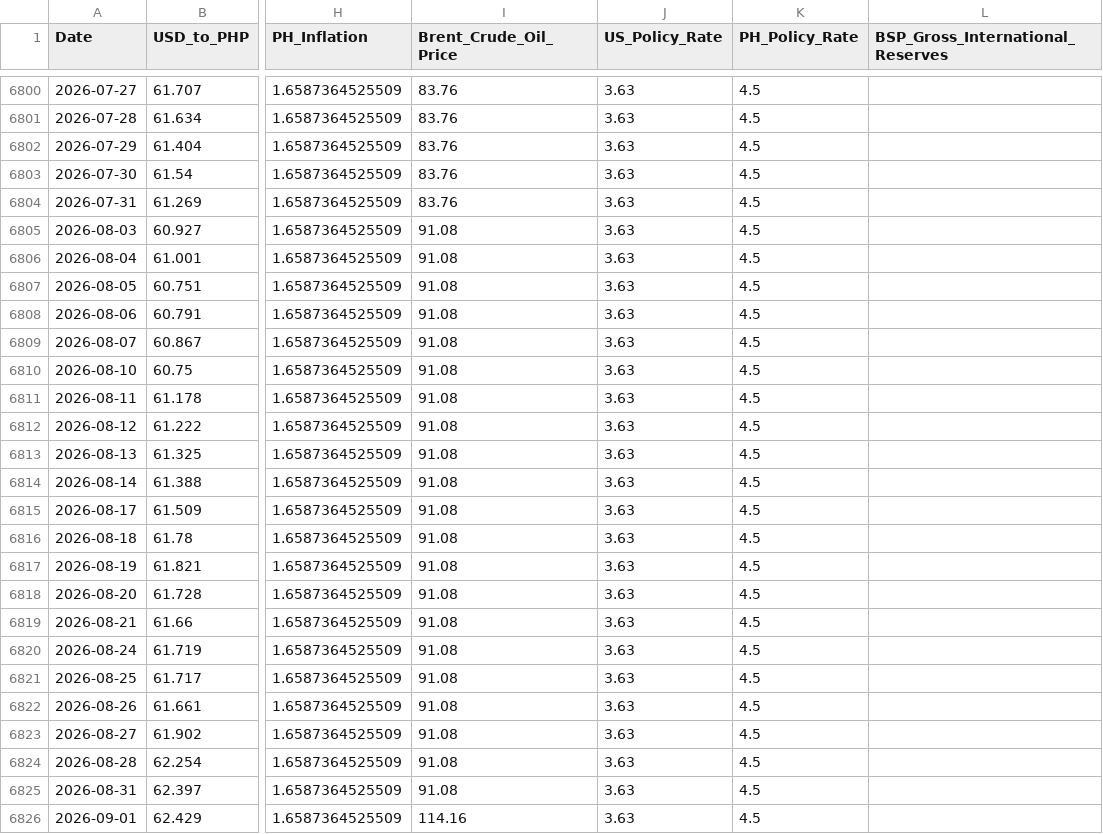
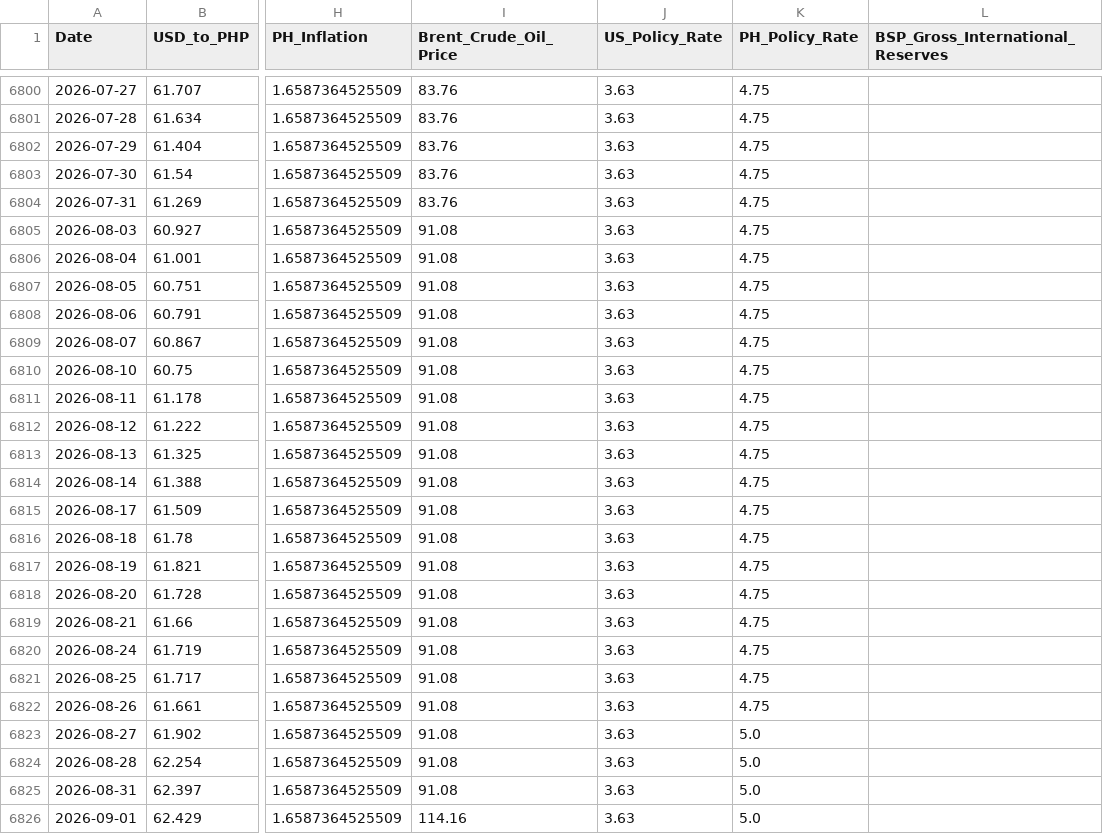
Before and after one commit to Forex-DataViz/forex-dashboard, a CSV file: FX_WIDE.csv, drawn as a sheet; only a part is shown, gaps mark what is left out; the diff covers the shown part only; the diff names each change by its address in the sheet, - before the commit and + after, or states it on an @@ line.

```diff
--- a/FX_WIDE.csv
+++ b/FX_WIDE.csv
-K6800:K6822 (PH_Policy_Rate): 4.5
+K6800:K6822 (PH_Policy_Rate): 4.75
-K6823:K6826 (PH_Policy_Rate): 4.5
+K6823:K6826 (PH_Policy_Rate): 5.0
```
Also changed, not shown: 75 edited cells elsewhere in this file.
